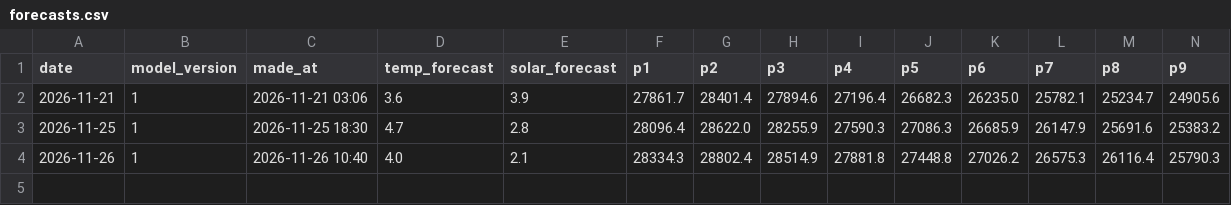
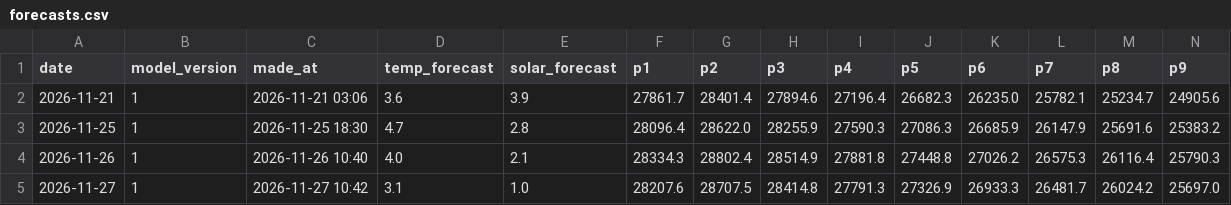
Before and after one commit to Onafuwadav/uk-electricity-demand-forecast, a CSV file: live/forecasts.csv, drawn as a sheet; only a part is shown; rows hold the shown columns only; the diff names each change by its address in the sheet, - before the commit and + after, or states it on an @@ line.

```diff
--- a/live/forecasts.csv
+++ b/live/forecasts.csv
+row 5: 2026-11-27 | 1 | 2026-11-27 10:42 | 3.1 | 1.0 | 28207.6 | 28707.5 | 28414.8 | 27791.3 | 27326.9 | 26933.3 | 26481.7 | 26024.2 | 25697.0
```
Also changed, not shown: live/history.csv, live/weather.csv, 1 other file.
